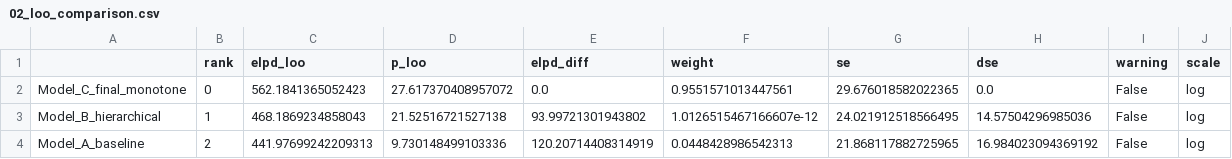
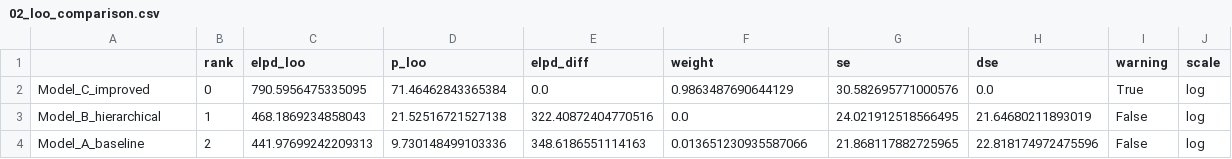
Before and after one commit to dakshini01/ProdFusion, a CSV file: models/02_loo_comparison.csv, drawn as a sheet.

Commit message:
Add Bayesian model posteriors, 02 comparison CSV, and output figures

```diff
--- a/models/02_loo_comparison.csv
+++ b/models/02_loo_comparison.csv
@@ -1,4 +1,4 @@
 ,rank,elpd_loo,p_loo,elpd_diff,weight,se,dse,warning,scale
-Model_C_final_monotone,0,562.1841365052423,27.617370408957072,0.0,0.9551571013447561,29.676018582022365,0.0,False,log
-Model_B_hierarchical,1,468.1869234858043,21.52516721527138,93.99721301943802,1.0126515467166607e-12,24.021912518566495,14.57504296985036,False,log
-Model_A_baseline,2,441.97699242209313,9.730148499103336,120.20714408314919,0.0448428986542313,21.868117882725965,16.984023094369192,False,log
+Model_C_improved,0,790.5956475335095,71.46462843365384,0.0,0.9863487690644129,30.582695771000576,0.0,True,log
+Model_B_hierarchical,1,468.1869234858043,21.52516721527138,322.40872404770516,0.0,24.021912518566495,21.64680211893019,False,log
+Model_A_baseline,2,441.97699242209313,9.730148499103336,348.6186551114163,0.013651230935587066,21.868117882725965,22.818174972475596,False,log
```
Also changed, not shown: 14 other files.
